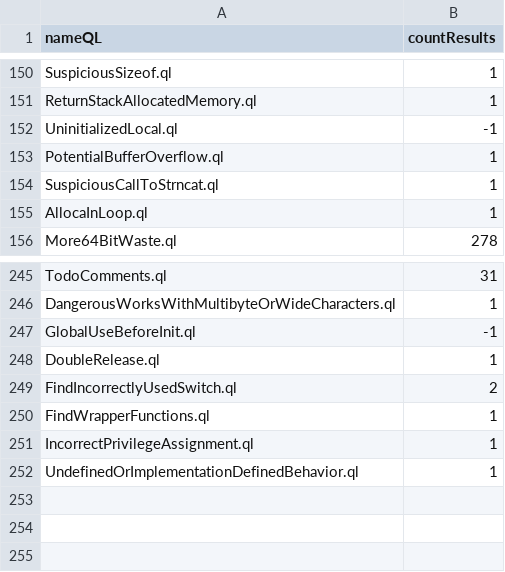
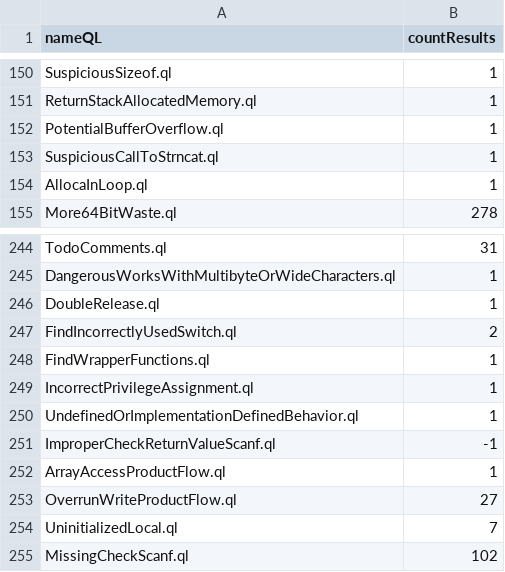
Before and after one commit to gergimentr/alldb, a CSV file: results/1ef71dc5ec2905eef93a47d9e3d2cd33c6f93aca912d29ab2f762bae1939815e60c236fd9da93ef31e2e1efdf5e72bb9803512302f3783d0912c9e6c574cca39.csv, drawn as a sheet; only a part is shown, gaps mark what is left out.

Commit message:
result works

```diff
--- a/results/1ef71dc5ec2905eef93a47d9e3d2cd33c6f93aca912d29ab2f762bae1939815e60c236fd9da93ef31e2e1efdf5e72bb9803512302f3783d0912c9e6c574cca39.csv
+++ b/results/1ef71dc5ec2905eef93a47d9e3d2cd33c6f93aca912d29ab2f762bae1939815e60c236fd9da93ef31e2e1efdf5e72bb9803512302f3783d0912c9e6c574cca39.csv
@@ -151,3 +151,2 @@ SuspiciousSizeof.ql,1
 ReturnStackAllocatedMemory.ql,1
-UninitializedLocal.ql,-1
 PotentialBufferOverflow.ql,1
@@ -246,3 +245,2 @@ TodoComments.ql,31
 DangerousWorksWithMultibyteOrWideCharacters.ql,1
-GlobalUseBeforeInit.ql,-1
 DoubleRelease.ql,1
@@ -252 +250,6 @@ IncorrectPrivilegeAssignment.ql,1
 UndefinedOrImplementationDefinedBehavior.ql,1
+ImproperCheckReturnValueScanf.ql,-1
+ArrayAccessProductFlow.ql,1
+OverrunWriteProductFlow.ql,27
+UninitializedLocal.ql,7
+MissingCheckScanf.ql,102
```
Also changed, not shown: 1 other file.
